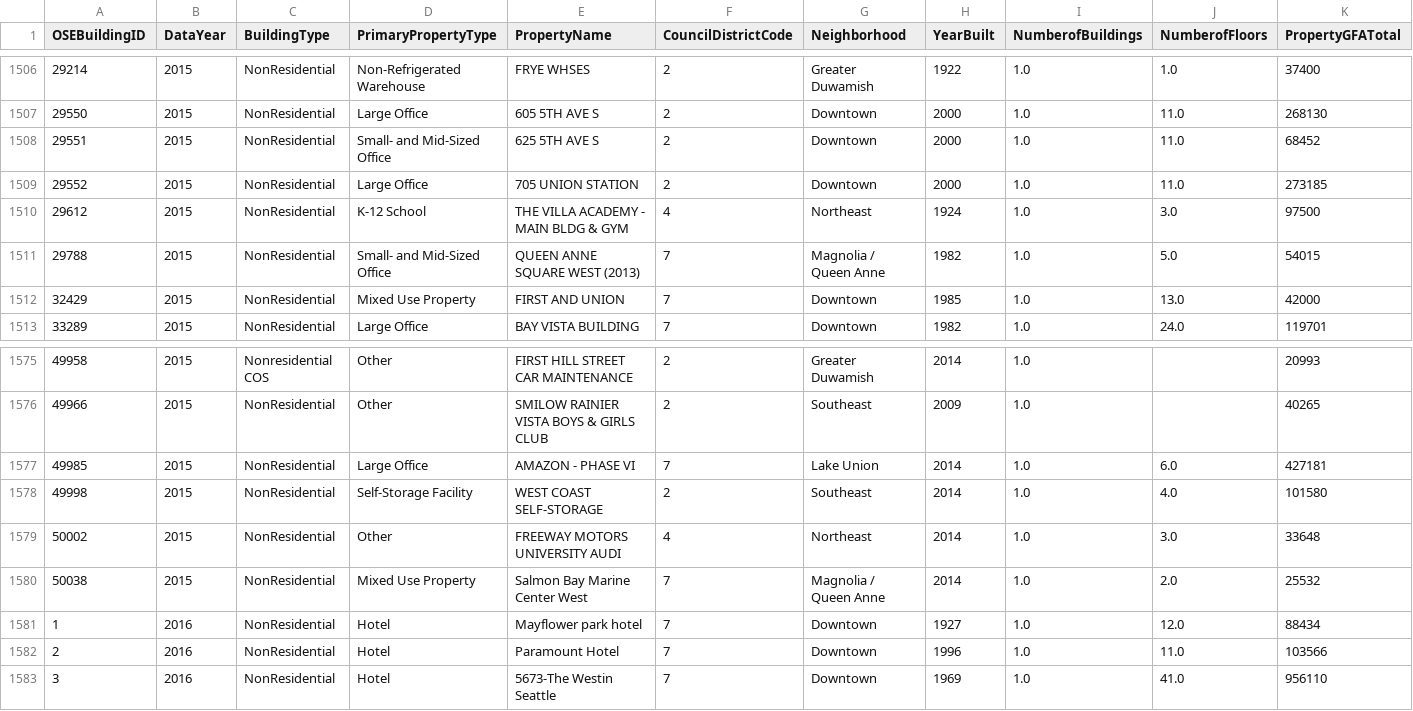
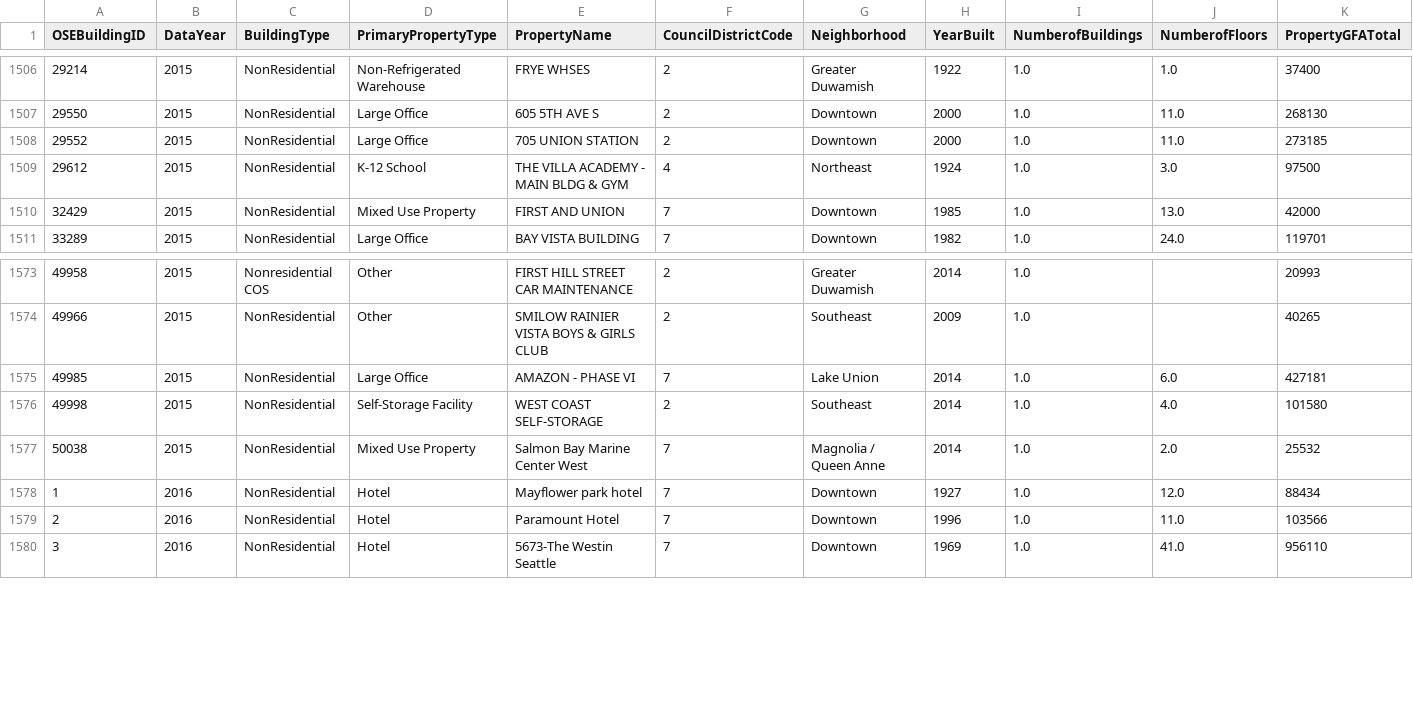
Before and after one commit to mrcreasey/oc-ds-p4-supervised-learning, a CSV file: data/out/cleaned_data.csv, drawn as a sheet; only a part is shown, gaps mark what is left out; rows hold the shown columns only; the diff names each change by its address in the sheet, - before the commit and + after, or states it on an @@ line.

```diff
--- a/data/out/cleaned_data.csv
+++ b/data/out/cleaned_data.csv
-row 1508: 29551 | 2015 | NonResidential | Small- and Mid-Sized Office | 625 5TH AVE S | 2 | Downtown | 2000 | 1.0 | 11.0 | 68452
-row 1511: 29788 | 2015 | NonResidential | Small- and Mid-Sized Office | QUEEN ANNE SQUARE WEST (2013) | 7 | Magnolia / Queen Anne | 1982 | 1.0 | 5.0 | 54015
-row 1579: 50002 | 2015 | NonResidential | Other | FREEWAY MOTORS UNIVERSITY AUDI | 4 | Northeast | 2014 | 1.0 | 3.0 | 33648
```
Also changed, not shown: 1 other file.
